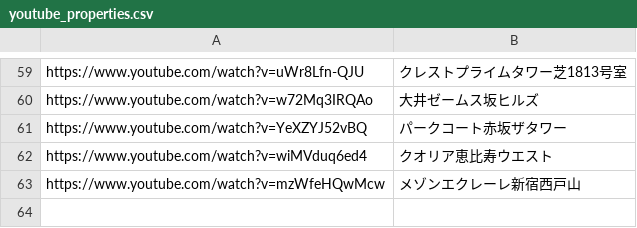
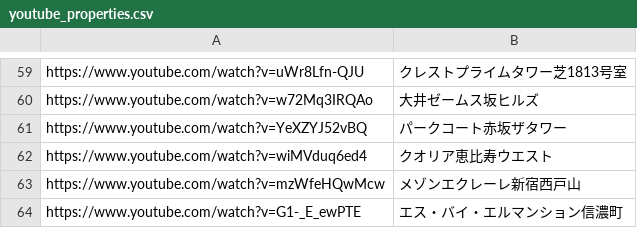
Before and after one commit to officialyunox07-hub/clover-scraping, a CSV file: youtube_properties.csv, drawn as a sheet; only a part is shown, gaps mark what is left out.

Commit message:
Update youtube_properties.csv

```diff
--- a/youtube_properties.csv
+++ b/youtube_properties.csv
@@ -63 +63,2 @@ https://www.youtube.com/watch?v=wiMVduq6ed4,クオリア恵比寿ウエスト
 https://www.youtube.com/watch?v=mzWfeHQwMcw,メゾンエクレーレ新宿西戸山
+https://www.youtube.com/watch?v=G1-_E_ewPTE,エス・バイ・エルマンション信濃町
```
